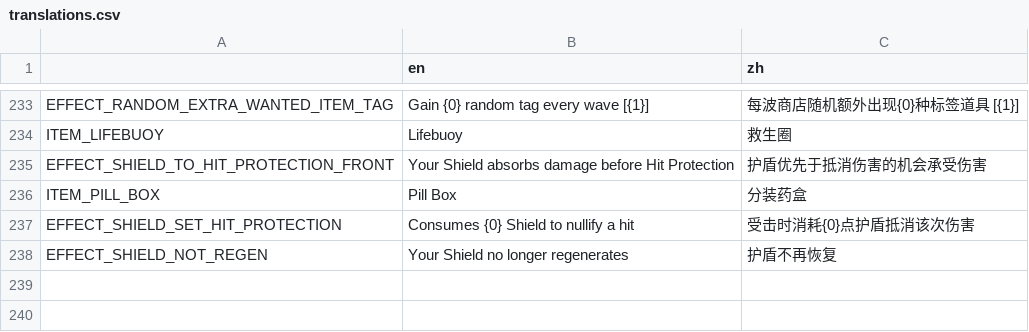
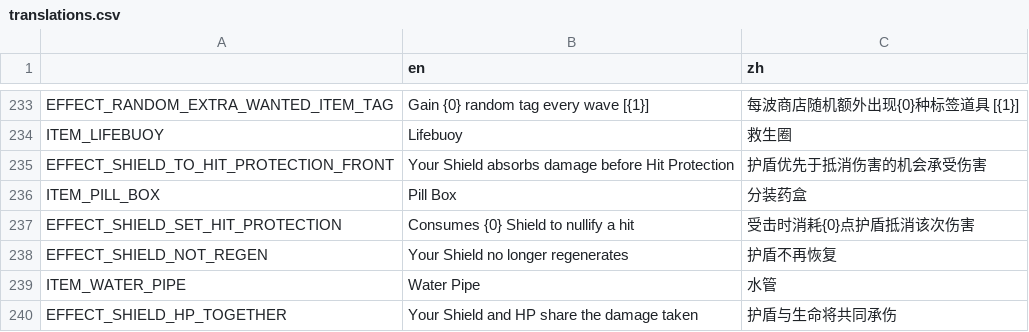
Before and after one commit to FengLiuFeseliud/Brotato-FengAddMods, a CSV file: translations/translations.csv, drawn as a sheet; only a part is shown, gaps mark what is left out; the diff names each change by its address in the sheet, - before the commit and + after, or states it on an @@ line.

Commit message:
add item_water_pipe

```diff
--- a/translations/translations.csv
+++ b/translations/translations.csv
+row 239: ITEM_WATER_PIPE | Water Pipe | 水管
+row 240: EFFECT_SHIELD_HP_TOGETHER | Your Shield and HP share the damage taken | 护盾与生命将共同承伤
```
Also changed, not shown: 10 other files.
